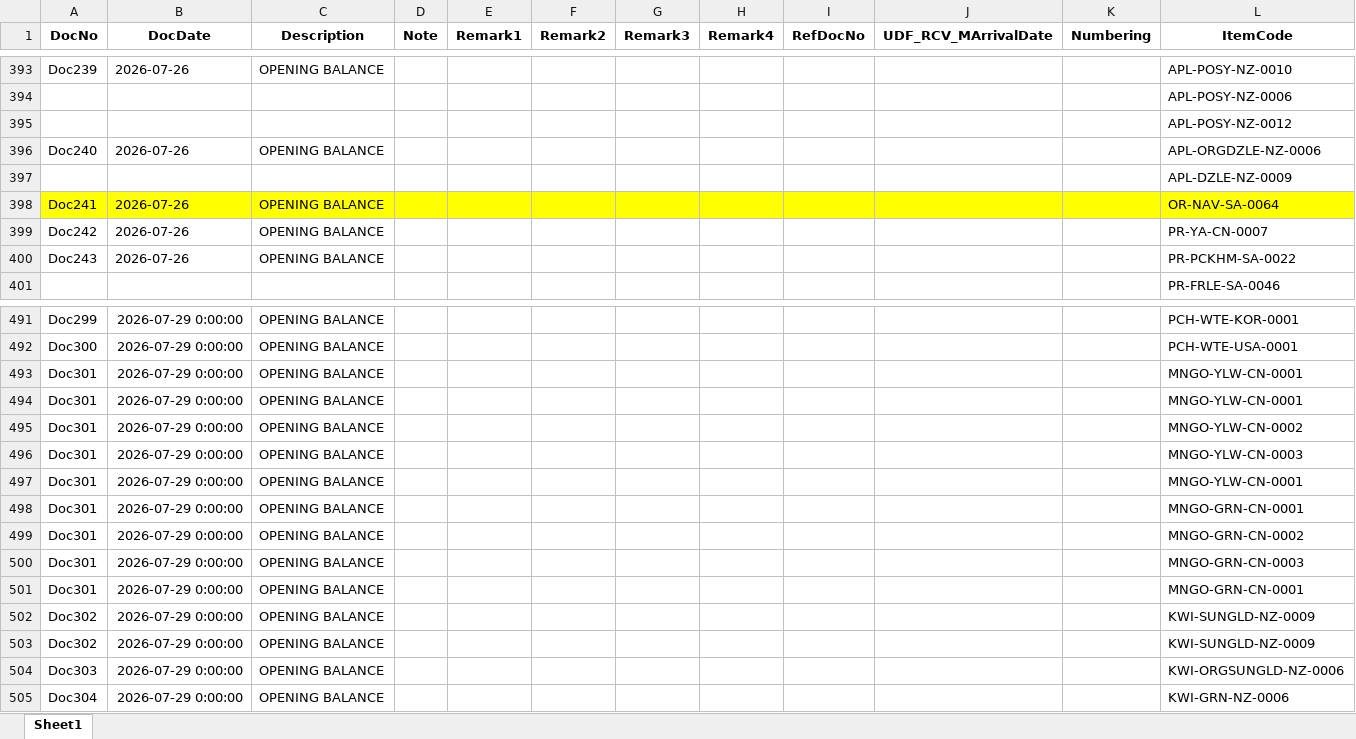
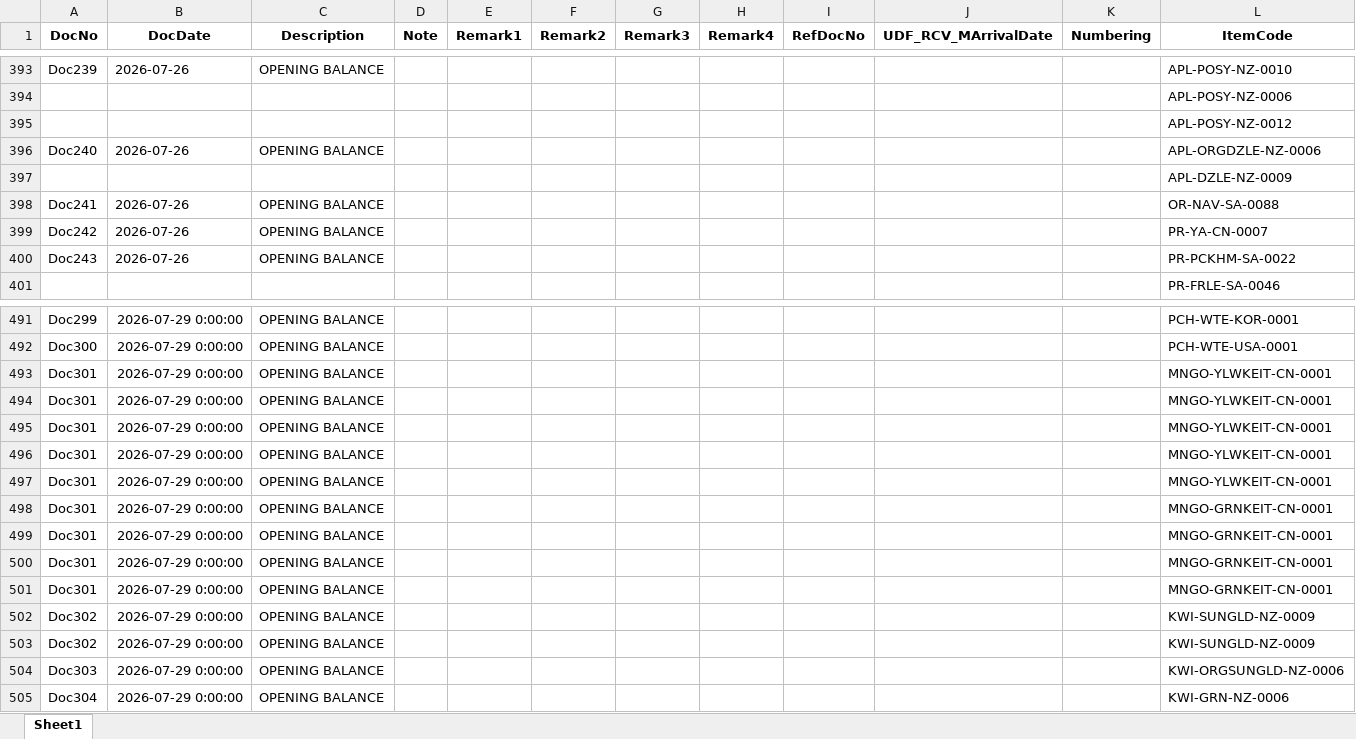
Before and after one commit to marcus9797/stock_receivables_import, an Excel workbook: USJ/USJ_import_stock_receive_20260728_final4.xlsx, sheet Sheet1, drawn as a sheet; only a part is shown, gaps mark what is left out; values as stored, in another font and other column widths than the file's, no borders; the diff covers the shown part only; the diff names each change by its address in the sheet, - before the commit and + after, or states it on an @@ line.

```diff
--- a/USJ/USJ_import_stock_receive_20260728_final4.xlsx (sheet Sheet1)
+++ b/USJ/USJ_import_stock_receive_20260728_final4.xlsx (sheet Sheet1)
-A398:L398 fill: #FFFF00
+A398:L398 fill: none
-L398 (ItemCode): OR-NAV-SA-0064
+L398 (ItemCode): OR-NAV-SA-0088
-L493:L494 (ItemCode): MNGO-YLW-CN-0001
+L493:L494 (ItemCode): MNGO-YLWKEIT-CN-0001
-L495 (ItemCode): MNGO-YLW-CN-0002
+L495 (ItemCode): MNGO-YLWKEIT-CN-0001
-L496 (ItemCode): MNGO-YLW-CN-0003
+L496 (ItemCode): MNGO-YLWKEIT-CN-0001
-L497 (ItemCode): MNGO-YLW-CN-0001
+L497 (ItemCode): MNGO-YLWKEIT-CN-0001
-L498 (ItemCode): MNGO-GRN-CN-0001
+L498 (ItemCode): MNGO-GRNKEIT-CN-0001
-L499 (ItemCode): MNGO-GRN-CN-0002
+L499 (ItemCode): MNGO-GRNKEIT-CN-0001
-L500 (ItemCode): MNGO-GRN-CN-0003
+L500 (ItemCode): MNGO-GRNKEIT-CN-0001
-L501 (ItemCode): MNGO-GRN-CN-0001
+L501 (ItemCode): MNGO-GRNKEIT-CN-0001
```
Also changed, not shown: 5 edited cells and cell formats elsewhere in this sheet.
